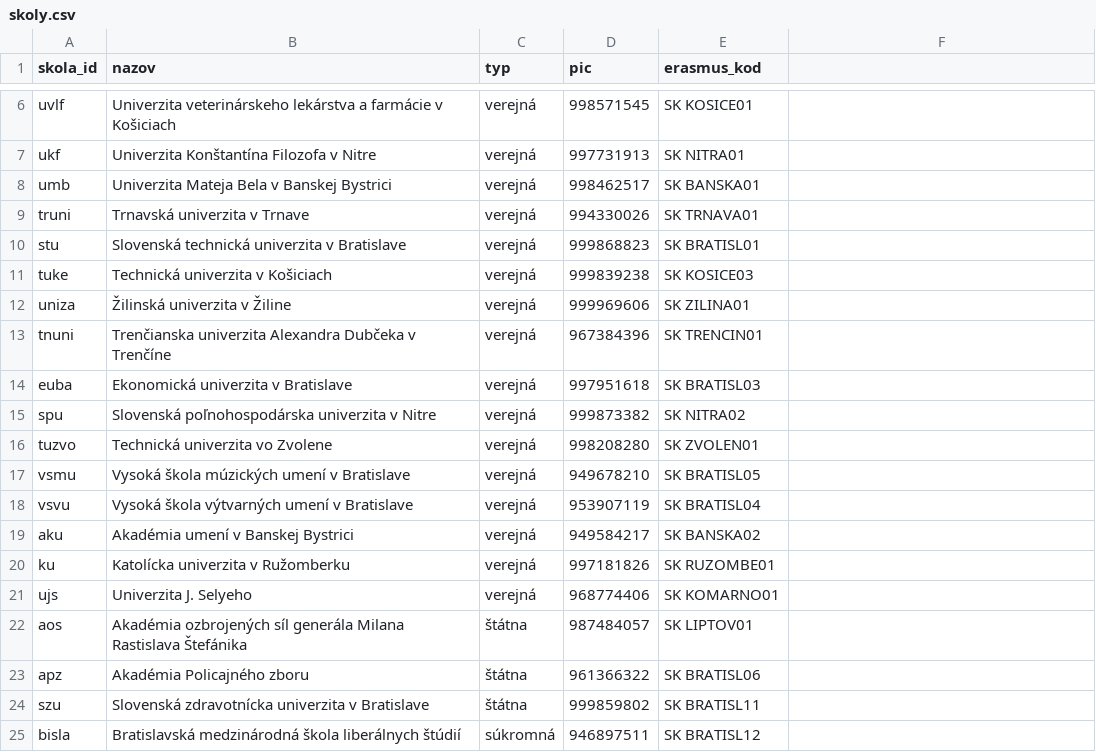
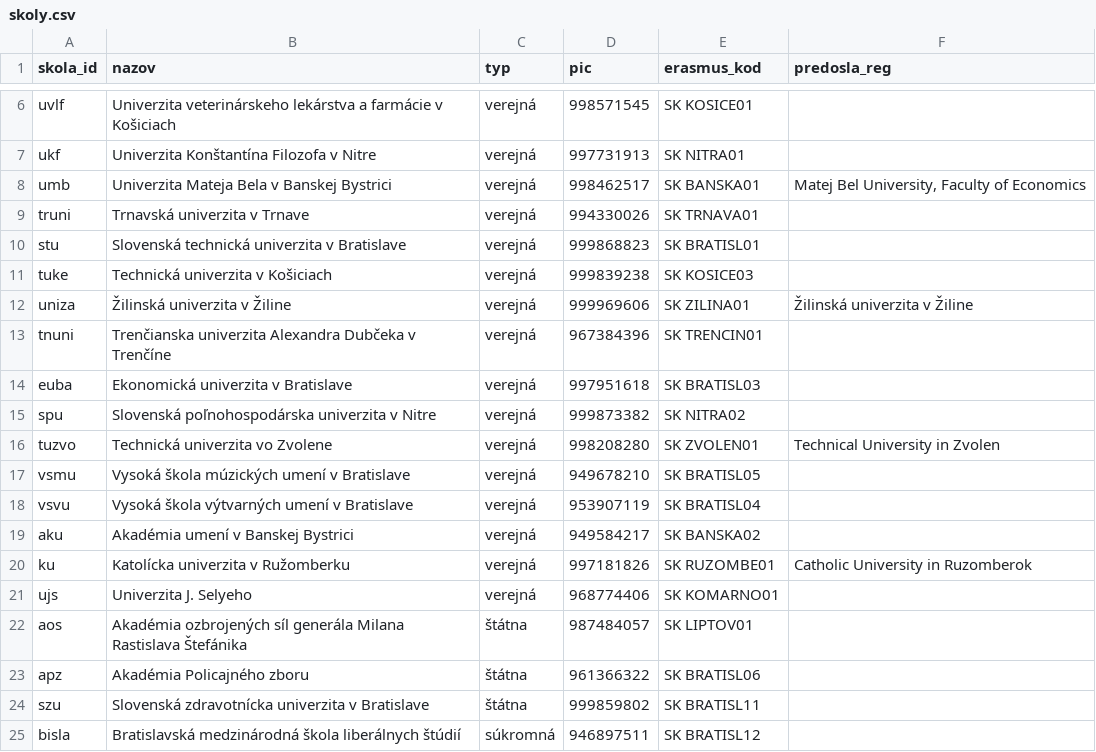
Before and after one commit to pavolgalas/esc-registracia-vs, a CSV file: skoly.csv, drawn as a sheet; only a part is shown, gaps mark what is left out; the diff names each change by its address in the sheet, - before the commit and + after, or states it on an @@ line.

```diff
--- a/skoly.csv
+++ b/skoly.csv
-F1: (empty)
+F1: predosla_reg
-F8 (predosla_reg): (empty)
+F8 (predosla_reg): Matej Bel University, Faculty of Economics
-F12 (predosla_reg): (empty)
+F12 (predosla_reg): Žilinská univerzita v Žiline
-F16 (predosla_reg): (empty)
+F16 (predosla_reg): Technical University in Zvolen
-F20 (predosla_reg): (empty)
+F20 (predosla_reg): Catholic University in Ruzomberok
```
Also changed, not shown: 4 other files.
